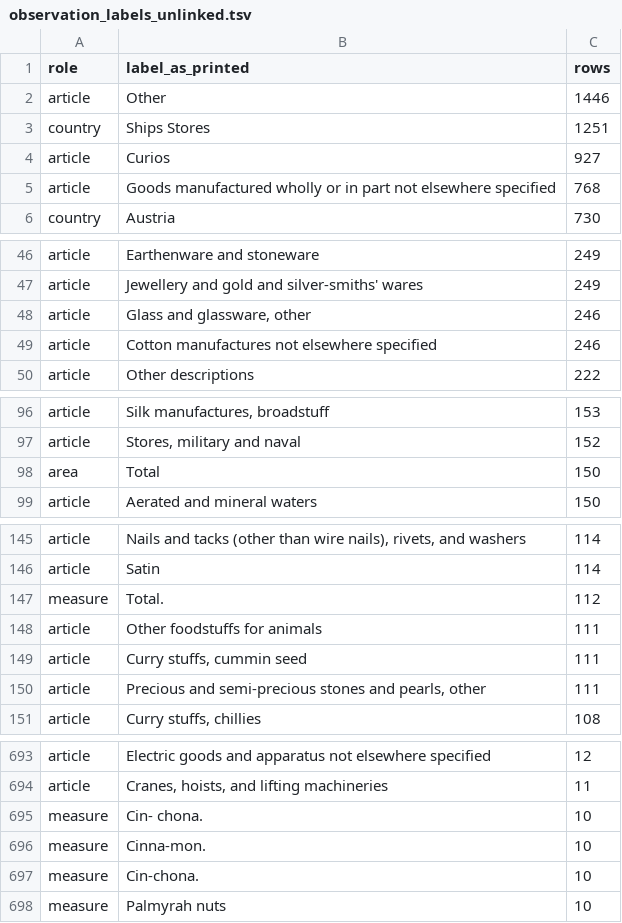
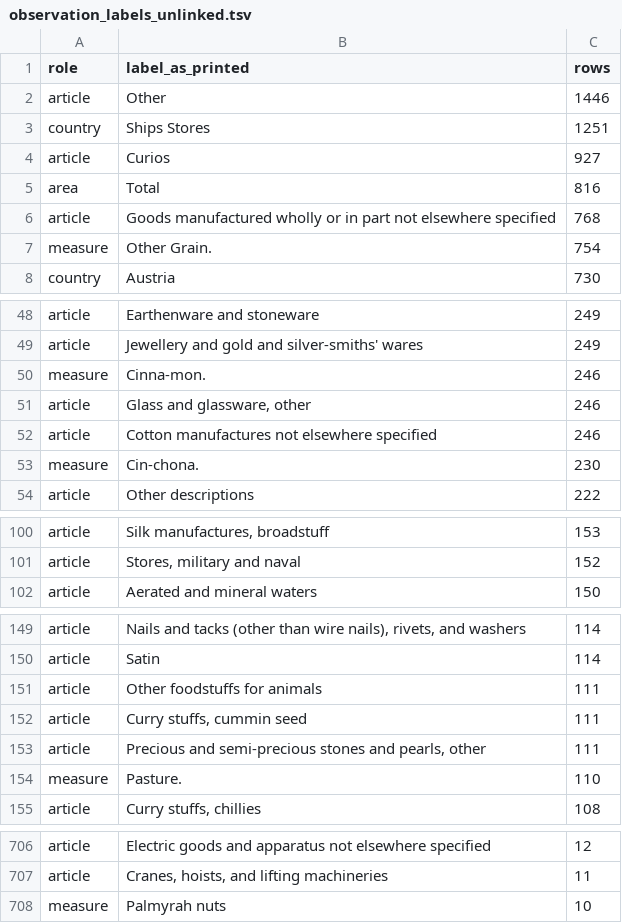
Before and after one commit to jburnford/sri_lanka_history, a TSV file: spine/bluebook/observation_labels_unlinked.tsv, drawn as a sheet; only a part is shown, gaps mark what is left out; removed rows and columns are numbered as before the commit, all else as after; the diff covers the shown part only; the diff names each change by its address in the sheet, - before the commit and + after, or states it on an @@ line.

```diff
--- a/spine/bluebook/observation_labels_unlinked.tsv
+++ b/spine/bluebook/observation_labels_unlinked.tsv
+row 5: area | Total | 816
+row 7: measure | Other Grain. | 754
+row 50: measure | Cinna-mon. | 246
+row 53: measure | Cin-chona. | 230
-row 98: area | Total | 150
-row 147: measure | Total. | 112
+row 154: measure | Pasture. | 110
-row 695: measure | Cin- chona. | 10
-row 696: measure | Cinna-mon. | 10
-row 697: measure | Cin-chona. | 10
```
Also changed, not shown: 23 added rows, 3 removed rows and 1 edited cell elsewhere in this file, 58 other files.
